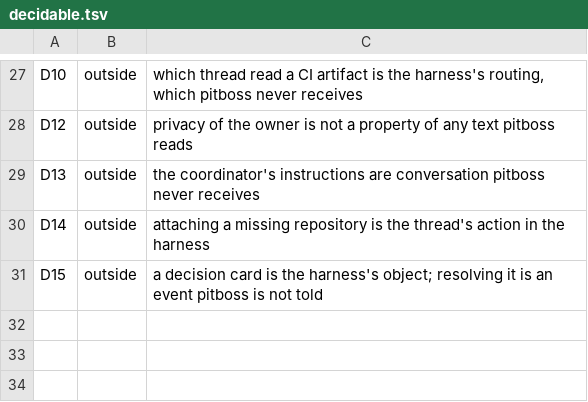
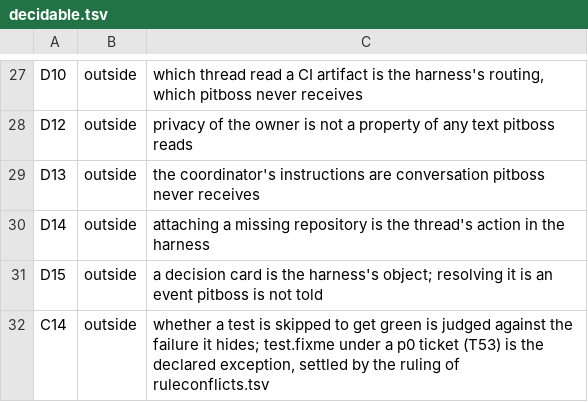
Before and after one commit to dev-skill-up/pitboss, a TSV file: src/pitboss/decidable.tsv, drawn as a sheet; only a part is shown, gaps mark what is left out.

```diff
--- a/src/pitboss/decidable.tsv
+++ b/src/pitboss/decidable.tsv
@@ -31 +31,2 @@ D14	outside	attaching a missing repository is the thread's action in the harness
 D15	outside	a decision card is the harness's object; resolving it is an event pitboss is not told
+C14	outside	whether a test is skipped to get green is judged against the failure it hides; test.fixme under a p0 ticket (T53) is the declared exception, settled by the ruling of ruleconflicts.tsv
```
Also changed, not shown: src/pitboss/rules.tsv, 11 other files.
